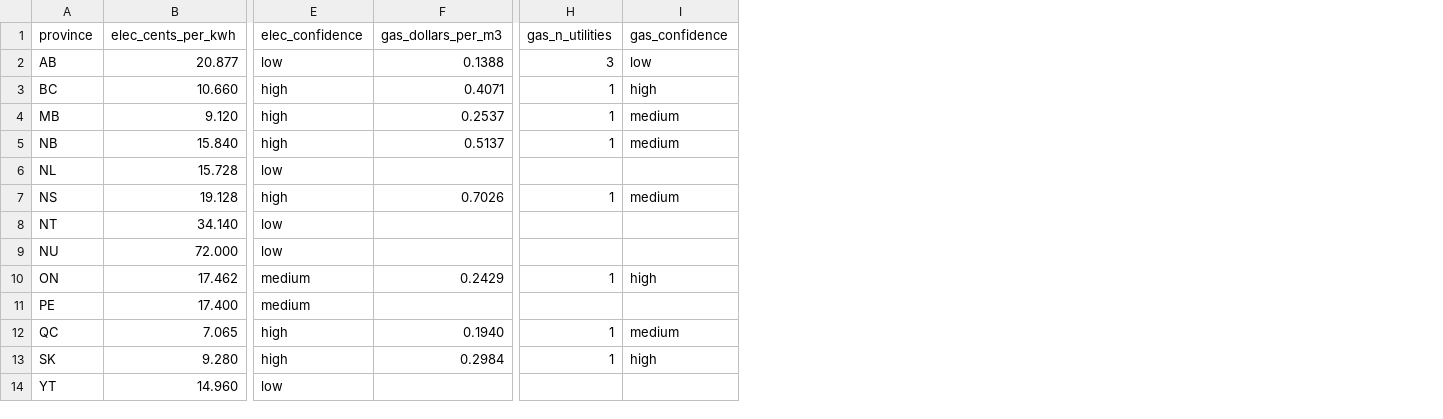
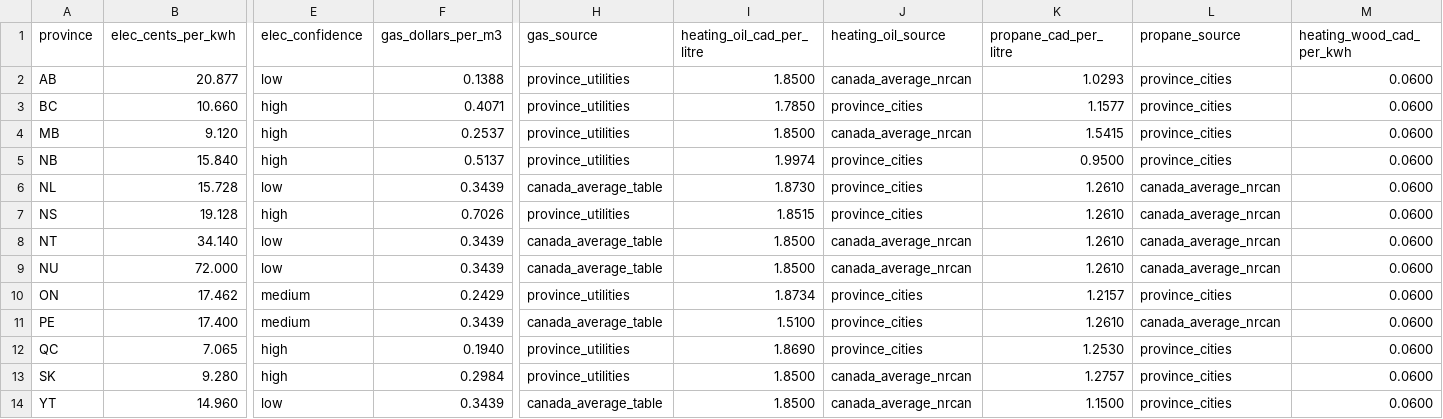
Before and after one commit to OttawaVisuals/Energy, a CSV file: utility_rates_reference.csv, drawn as a sheet; only a part is shown, gaps mark what is left out; removed rows and columns are numbered as before the commit, all else as after; the diff names each change by its address in the sheet, - before the commit and + after, or states it on an @@ line.

```diff
--- a/utility_rates_reference.csv
+++ b/utility_rates_reference.csv
-column H (gas_n_utilities), rows 2-13: 3 | 1 | 1 | 1 |  | 1 |  |  | 1 |  | 1 | 1
-column I (gas_confidence), rows 2-13: low | high | medium | medium |  | medium |  |  | high |  | medium | high
+column H (gas_source), rows 2-14: province_utilities | province_utilities | province_utilities | province_utilities | canada_average_table | province_utilities | canada_average_table | canada_average_table | province_utilities | canada_average_table | province_utilities | province_utilities | canada_average_table
+column I (heating_oil_cad_per_litre), rows 2-14: 1.8500 | 1.7850 | 1.8500 | 1.9974 | 1.8730 | 1.8515 | 1.8500 | 1.8500 | 1.8734 | 1.5100 | 1.8690 | 1.8500 | 1.8500
+column J (heating_oil_source), rows 2-14: canada_average_nrcan | province_cities | canada_average_nrcan | province_cities | province_cities | province_cities | canada_average_nrcan | canada_average_nrcan | province_cities | province_cities | province_cities | canada_average_nrcan | canada_average_nrcan
+column K (propane_cad_per_litre), rows 2-14: 1.0293 | 1.1577 | 1.5415 | 0.9500 | 1.2610 | 1.2610 | 1.2610 | 1.2610 | 1.2157 | 1.2610 | 1.2530 | 1.2757 | 1.1500
+column L (propane_source), rows 2-14: province_cities | province_cities | province_cities | province_cities | canada_average_nrcan | canada_average_nrcan | canada_average_nrcan | canada_average_nrcan | province_cities | canada_average_nrcan | province_cities | province_cities | province_cities
+column M (heating_wood_cad_per_kwh), rows 2-14: all 0.0600
-F6 (gas_dollars_per_m3): (empty)
+F6 (gas_dollars_per_m3): 0.3439
-F8:F9 (gas_dollars_per_m3): (empty)
+F8:F9 (gas_dollars_per_m3): 0.3439
-F11 (gas_dollars_per_m3): (empty)
+F11 (gas_dollars_per_m3): 0.3439
-F14 (gas_dollars_per_m3): (empty)
+F14 (gas_dollars_per_m3): 0.3439
```
Also changed, not shown: 16 other files.
